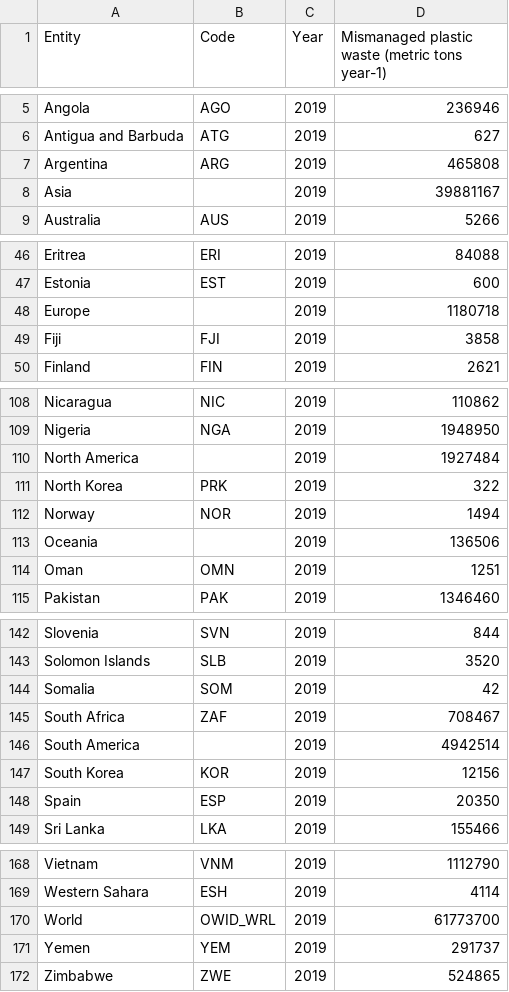
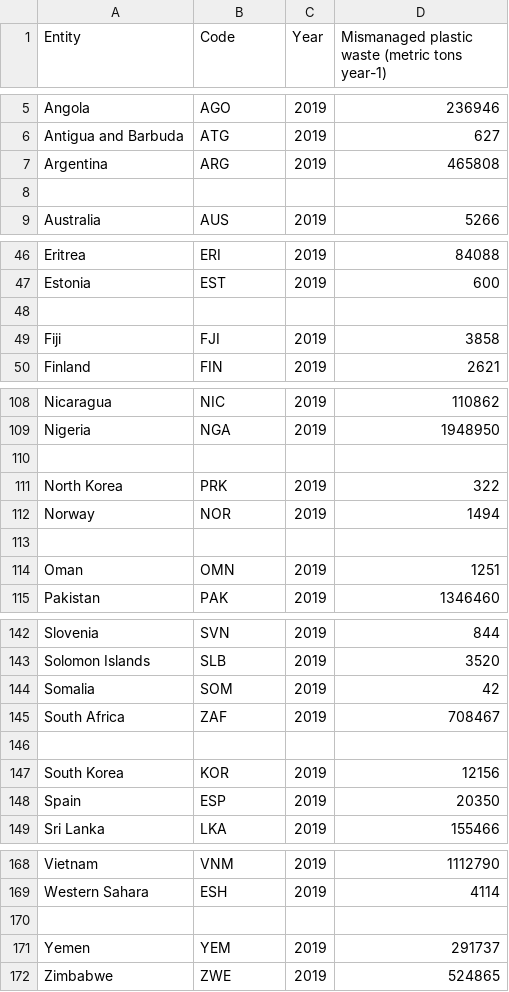
Before and after one commit to NatRye/Nadjas_Disciple, a CSV file: plastic-waste-mismanaged 1.csv, drawn as a sheet; only a part is shown, gaps mark what is left out; the diff names each change by its address in the sheet, - before the commit and + after, or states it on an @@ line.

```diff
--- a/plastic-waste-mismanaged 1.csv
+++ b/plastic-waste-mismanaged 1.csv
-row 8: Asia |  | 2019 | 39881167
+row 8: (empty)
-row 48: Europe |  | 2019 | 1180718
+row 48: (empty)
-row 110: North America |  | 2019 | 1927484
+row 110: (empty)
-row 113: Oceania |  | 2019 | 136506
+row 113: (empty)
-row 146: South America |  | 2019 | 4942514
+row 146: (empty)
-row 170: World | OWID_WRL | 2019 | 61773700
+row 170: (empty)
```
Also changed, not shown: mismanaged-plastic-waste-per-capita.csv, plastic-waste-emitted-to-the-ocean.csv, 2 other files.
